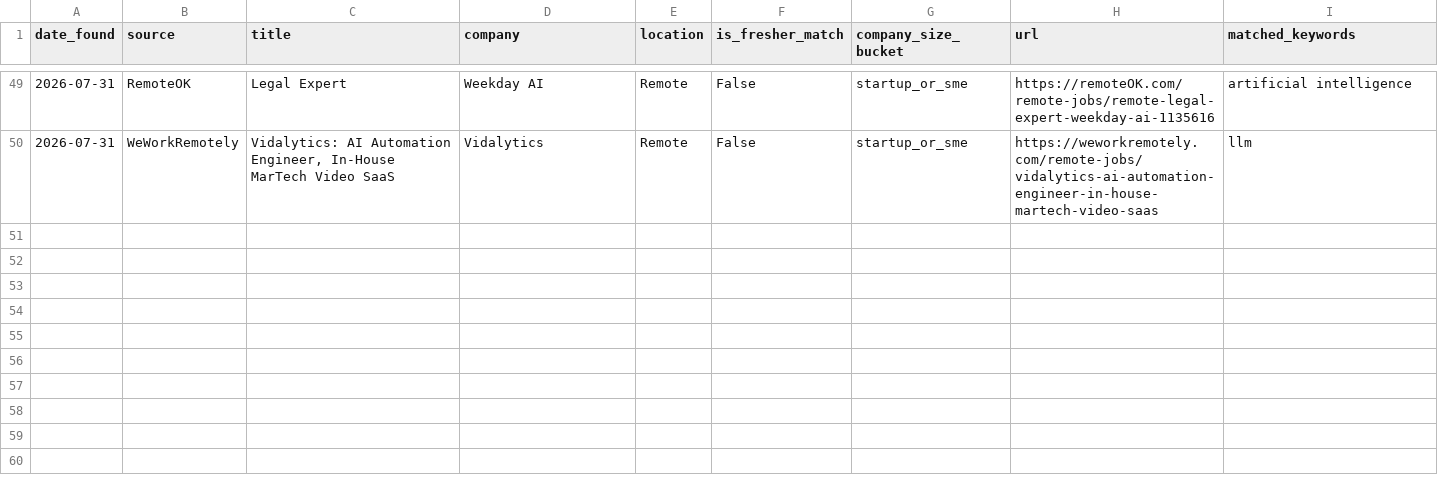
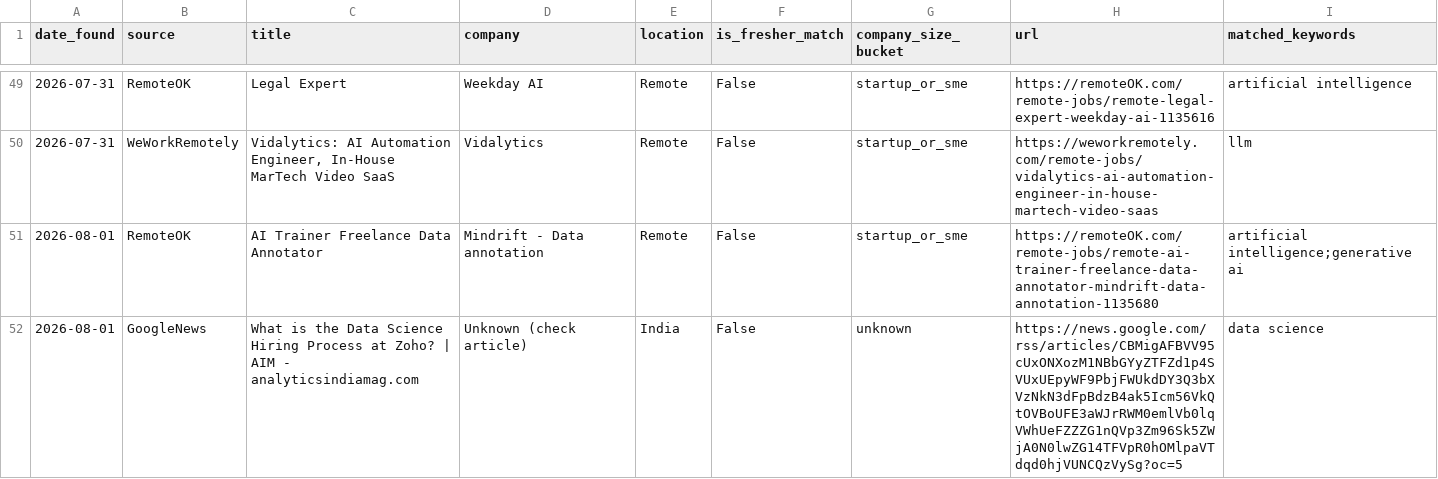
Before and after one commit to ChaarukeshAbhi/ai-fresher-job-radar, a CSV file: data/jobs.csv, drawn as a sheet; only a part is shown, gaps mark what is left out; the diff names each change by its address in the sheet, - before the commit and + after, or states it on an @@ line.

```diff
--- a/data/jobs.csv
+++ b/data/jobs.csv
+row 51: 2026-08-01 | RemoteOK | AI Trainer Freelance Data Annotator | Mindrift - Data annotation | Remote | False | startup_or_sme | https://remoteOK.com/remote-jobs/remote-ai-trainer-freelance-data-annotator-mindrift-data-annotation-1135680 | artificial intelligence;generative ai
+row 52: 2026-08-01 | GoogleNews | What is the Data Science Hiring Process at Zoho? | AIM - analyticsindiamag.com | Unknown (check article) | India | False | unknown | https://news.google.com/rss/articles/CBMigAFBVV95cUxONXozM1NBbGYyZTFZd1p4SVUxUEpyWF9PbjFWUkdDY3Q3bXVzNkN3dFpBdzB4ak5Icm56VkQtOVBoUFE3aWJrRWM0emlVb0lqVWhUeFZZZG1nQVp3Zm96Sk5ZWjA0N0lwZG14TFVpR0hOMlpaVTdqd0hjVUNCQzVySg?oc=5 | data science
```
